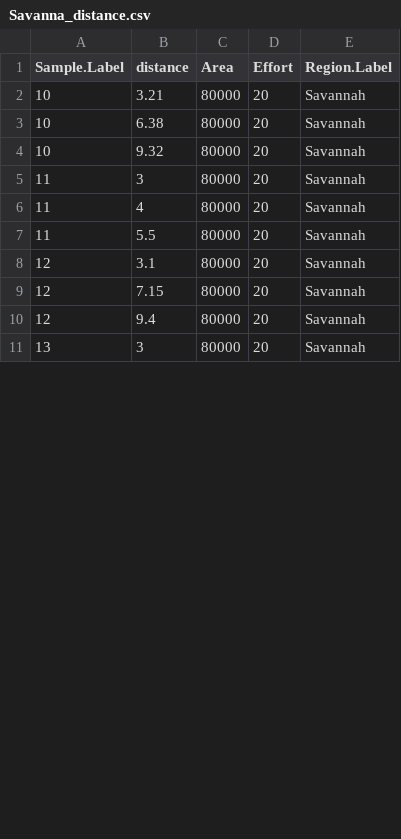
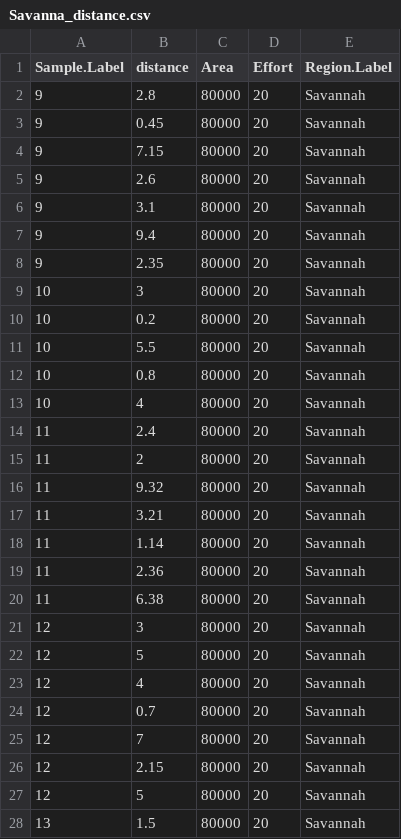
Before and after one commit to BIOL450W/Biol450W, a CSV file: Savanna_distance.csv, drawn as a sheet; only a part is shown; the diff covers the shown part only.

```diff
--- a/Savanna_distance.csv
+++ b/Savanna_distance.csv
@@ -1,11 +1,28 @@
 Sample.Label,distance,Area,Effort,Region.Label
-10,3.21,80000,20,Savannah
-10,6.38,80000,20,Savannah
-10,9.32,80000,20,Savannah
-11,3,80000,20,Savannah
-11,4,80000,20,Savannah
-11,5.5,80000,20,Savannah
-12,3.1,80000,20,Savannah
-12,7.15,80000,20,Savannah
-12,9.4,80000,20,Savannah
-13,3,80000,20,Savannah
+9,2.8,80000,20,Savannah
+9,0.45,80000,20,Savannah
+9,7.15,80000,20,Savannah
+9,2.6,80000,20,Savannah
+9,3.1,80000,20,Savannah
+9,9.4,80000,20,Savannah
+9,2.35,80000,20,Savannah
+10,3,80000,20,Savannah
+10,0.2,80000,20,Savannah
+10,5.5,80000,20,Savannah
+10,0.8,80000,20,Savannah
+10,4,80000,20,Savannah
+11,2.4,80000,20,Savannah
+11,2,80000,20,Savannah
+11,9.32,80000,20,Savannah
+11,3.21,80000,20,Savannah
+11,1.14,80000,20,Savannah
+11,2.36,80000,20,Savannah
+11,6.38,80000,20,Savannah
+12,3,80000,20,Savannah
+12,5,80000,20,Savannah
+12,4,80000,20,Savannah
+12,0.7,80000,20,Savannah
+12,7,80000,20,Savannah
+12,2.15,80000,20,Savannah
+12,5,80000,20,Savannah
+13,1.5,80000,20,Savannah
```
Also changed, not shown: 12 added rows, 3 removed rows, 3 moved rows and 18 edited cells elsewhere in this file, Forest_distance.csv.
